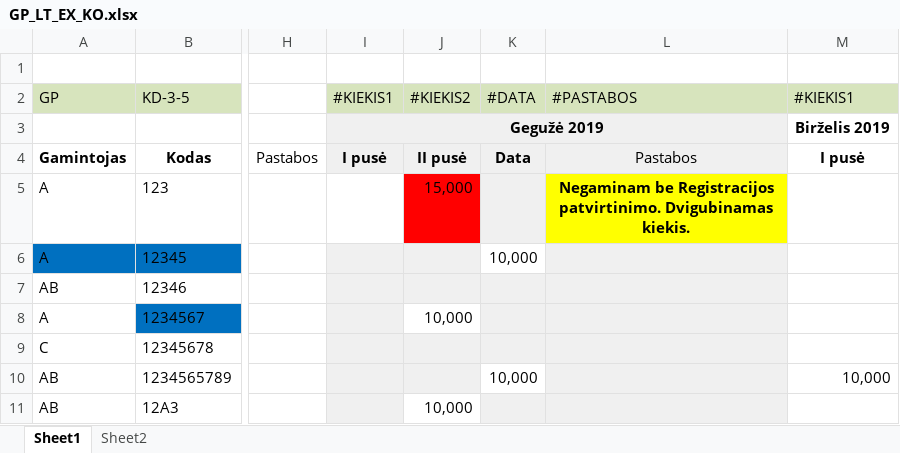
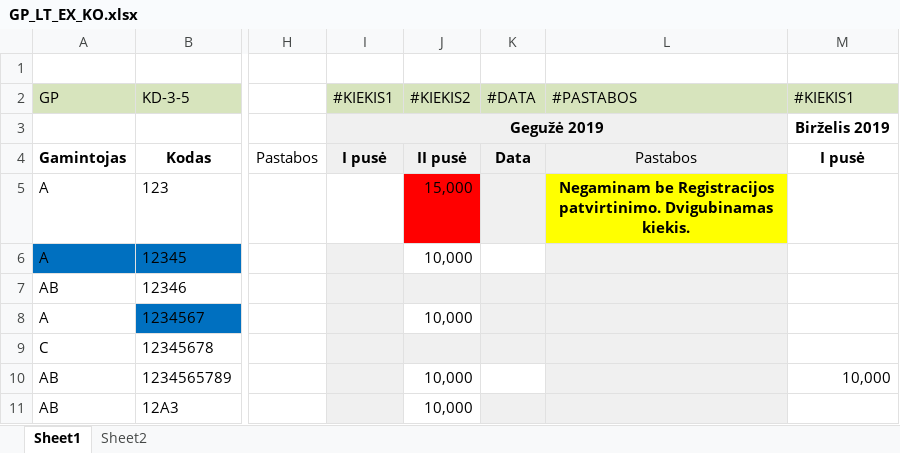
Before and after one commit to aivarasatk/diff_generator_2, an Excel workbook: Demo/GP_LT_EX_KO.xlsx, sheet Sheet1, drawn as a sheet; only a part is shown, gaps mark what is left out; values as stored, in another font and other column widths than the file's, no borders; the diff names each change by its address in the sheet, - before the commit and + after, or states it on an @@ line.

Commit message:
demo fix

```diff
--- a/Demo/GP_LT_EX_KO.xlsx (sheet Sheet1)
+++ b/Demo/GP_LT_EX_KO.xlsx (sheet Sheet1)
-J6: (empty)
+J6: 10,000
-J6 fill: #F0F0F0
+J6 fill: none
-K6: 10,000
+K6: (empty)
-J10: (empty)
+J10: 10,000
-J10 fill: #F0F0F0
+J10 fill: none
-K10: 10,000
+K10: (empty)
```
Also changed, not shown: charts or pictures.
